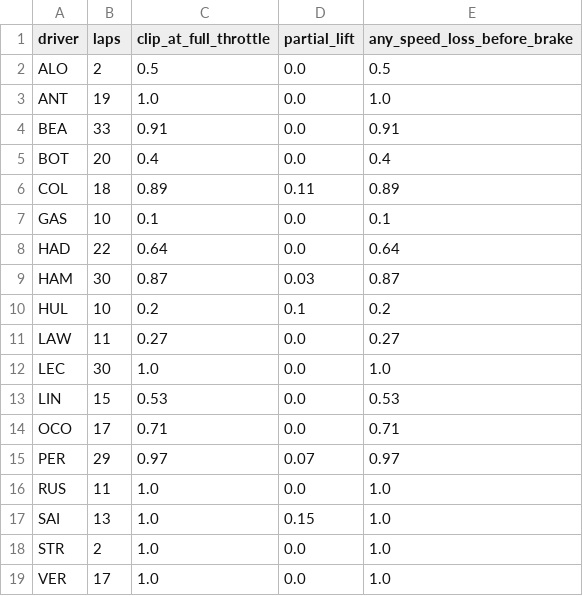
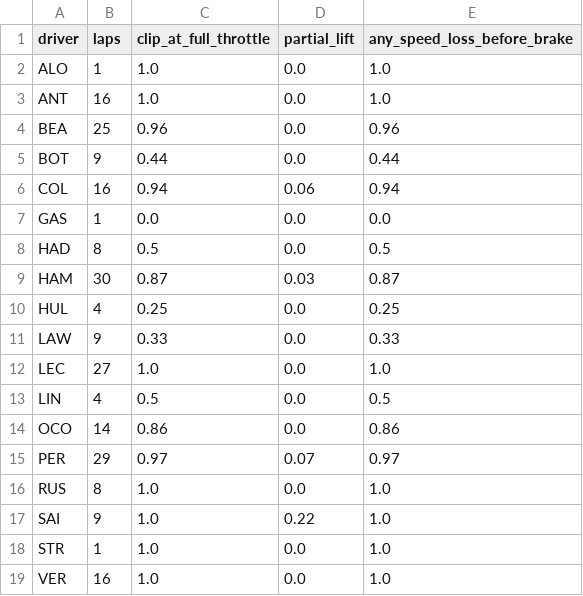
Before and after one commit to Priyanshi507/ers-lens, a CSV file: results/derate_styles.csv, drawn as a sheet.

```diff
--- a/results/derate_styles.csv
+++ b/results/derate_styles.csv
@@ -1,19 +1,19 @@
 driver,laps,clip_at_full_throttle,partial_lift,any_speed_loss_before_brake
-ALO,2,0.5,0.0,0.5
-ANT,19,1.0,0.0,1.0
-BEA,33,0.91,0.0,0.91
-BOT,20,0.4,0.0,0.4
-COL,18,0.89,0.11,0.89
-GAS,10,0.1,0.0,0.1
-HAD,22,0.64,0.0,0.64
+ALO,1,1.0,0.0,1.0
+ANT,16,1.0,0.0,1.0
+BEA,25,0.96,0.0,0.96
+BOT,9,0.44,0.0,0.44
+COL,16,0.94,0.06,0.94
+GAS,1,0.0,0.0,0.0
+HAD,8,0.5,0.0,0.5
 HAM,30,0.87,0.03,0.87
-HUL,10,0.2,0.1,0.2
-LAW,11,0.27,0.0,0.27
-LEC,30,1.0,0.0,1.0
-LIN,15,0.53,0.0,0.53
-OCO,17,0.71,0.0,0.71
+HUL,4,0.25,0.0,0.25
+LAW,9,0.33,0.0,0.33
+LEC,27,1.0,0.0,1.0
+LIN,4,0.5,0.0,0.5
+OCO,14,0.86,0.0,0.86
 PER,29,0.97,0.07,0.97
-RUS,11,1.0,0.0,1.0
-SAI,13,1.0,0.15,1.0
-STR,2,1.0,0.0,1.0
-VER,17,1.0,0.0,1.0
+RUS,8,1.0,0.0,1.0
+SAI,9,1.0,0.22,1.0
+STR,1,1.0,0.0,1.0
+VER,16,1.0,0.0,1.0
```
Also changed, not shown: results/abstract_figure.csv, results/derate_sensitivity.csv, 5 other files.
